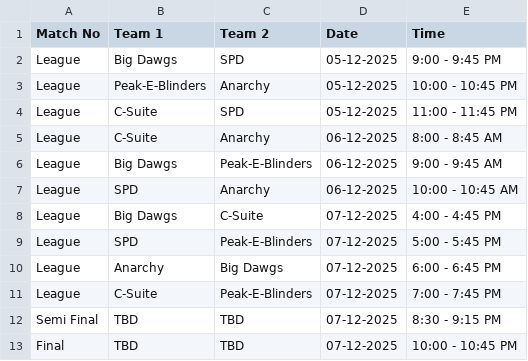
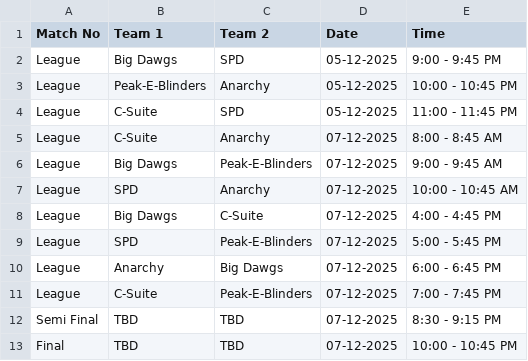
Before and after one commit to Chaitanya-Kumaria/division-wars-website, a CSV file: Backend/Sports/SportsData/Female Cricket/fixtures.csv, drawn as a sheet.

Commit message:
updated tennis and womens cricket schedule

```diff
--- a/Backend/Sports/SportsData/Female Cricket/fixtures.csv
+++ b/Backend/Sports/SportsData/Female Cricket/fixtures.csv
@@ -4,5 +4,5 @@ League,Peak-E-Blinders,Anarchy,05-12-2025,10:00 - 10:45 PM
 League,C-Suite,SPD,05-12-2025,11:00 - 11:45 PM
-League,C-Suite,Anarchy,06-12-2025,8:00 - 8:45 AM
-League,Big Dawgs,Peak-E-Blinders,06-12-2025,9:00 - 9:45 AM
-League,SPD,Anarchy,06-12-2025,10:00 - 10:45 AM
+League,C-Suite,Anarchy,07-12-2025,8:00 - 8:45 AM
+League,Big Dawgs,Peak-E-Blinders,07-12-2025,9:00 - 9:45 AM
+League,SPD,Anarchy,07-12-2025,10:00 - 10:45 AM
 League,Big Dawgs,C-Suite,07-12-2025,4:00 - 4:45 PM
```
Also changed, not shown: 9 other files.
